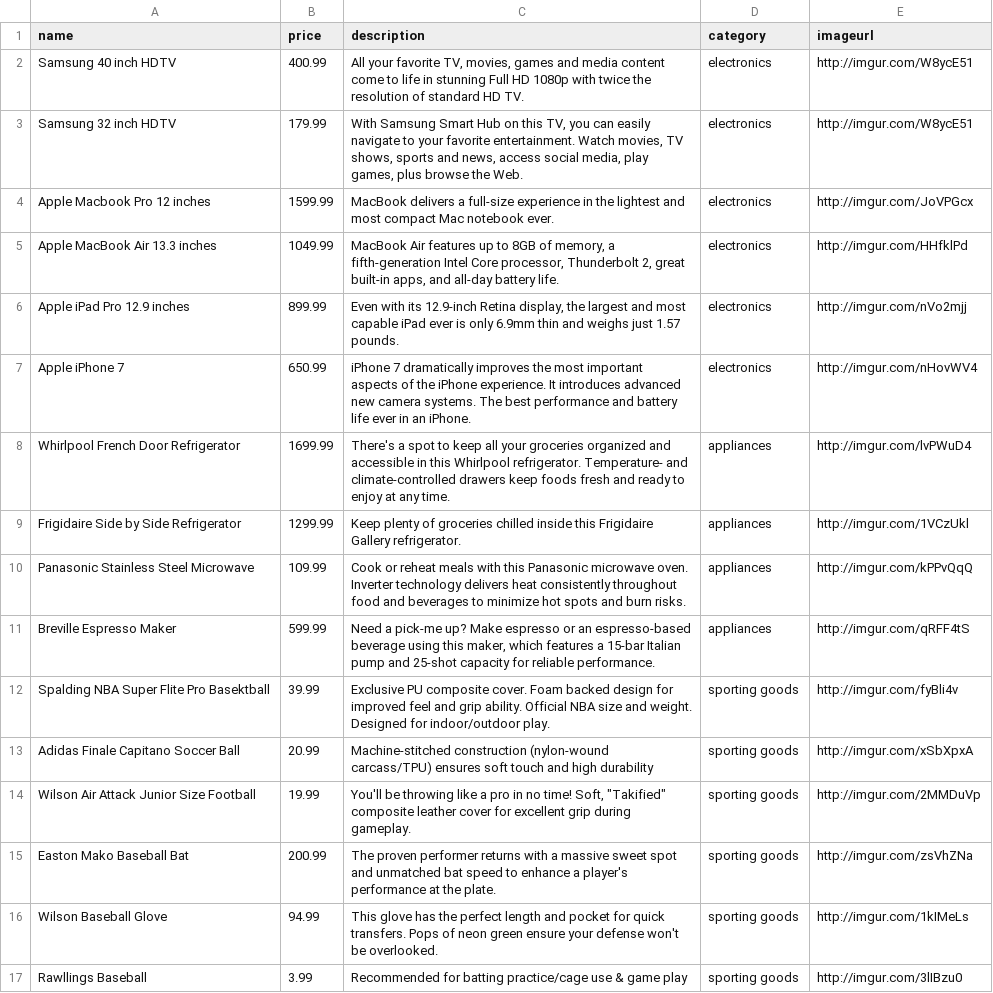
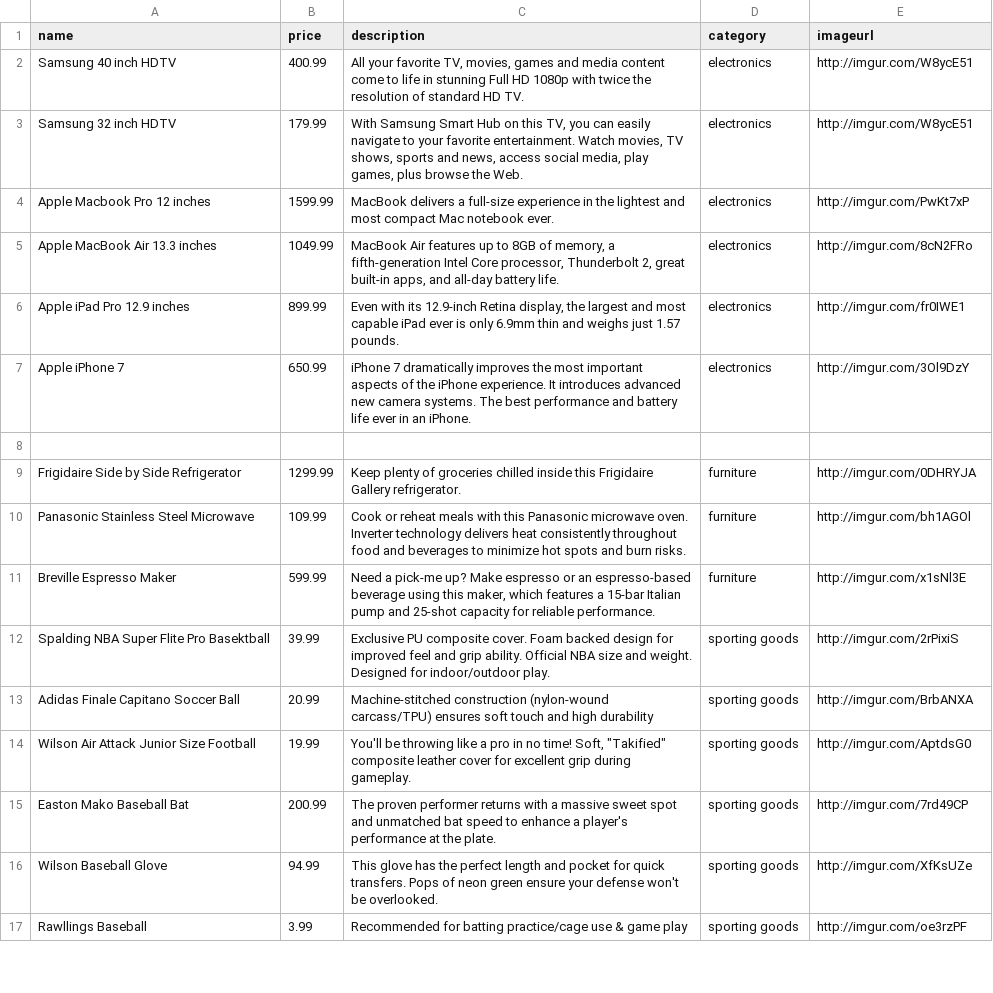
Before and after one commit to mraballard/store_front, a CSV file: scripts/example_data.csv, drawn as a sheet; only a part is shown; the diff covers the shown part only.

```diff
--- a/scripts/example_data.csv
+++ b/scripts/example_data.csv
@@ -3,15 +3,15 @@ Samsung 40 inch HDTV ,400.99,"All your favorite TV, movies, games and media cont
 Samsung 32 inch HDTV,179.99,"With Samsung Smart Hub on this TV, you can easily navigate to your favorite entertainment. Watch movies, TV shows, sports and news, access social media, play games, plus browse the Web.",electronics,http://imgur.com/W8ycE51
-Apple Macbook Pro 12 inches,1599.99,MacBook delivers a full-size experience in the lightest and most compact Mac notebook ever. ,electronics,http://imgur.com/JoVPGcx
-Apple MacBook Air 13.3 inches,1049.99,"MacBook Air features up to 8GB of memory, a fifth-generation Intel Core processor, Thunderbolt 2, great built-in apps, and all-day battery life.",electronics,http://imgur.com/HHfklPd
-Apple iPad Pro 12.9 inches,899.99,"Even with its 12.9-inch Retina display, the largest and most capable iPad ever is only 6.9mm thin and weighs just 1.57 pounds. ",electronics,http://imgur.com/nVo2mjj
-Apple iPhone 7,650.99,iPhone 7 dramatically improves the most important aspects of the iPhone experience. It introduces advanced new camera systems. The best performance and battery life ever in an iPhone.,electronics,http://imgur.com/nHovWV4
-Whirlpool French Door Refrigerator,1699.99,There's a spot to keep all your groceries organized and accessible in this Whirlpool refrigerator. Temperature- and climate-controlled drawers keep foods fresh and ready to enjoy at any time.,appliances,http://imgur.com/lvPWuD4
-Frigidaire Side by Side Refrigerator,1299.99,Keep plenty of groceries chilled inside this Frigidaire Gallery refrigerator.,appliances,http://imgur.com/1VCzUkl
-Panasonic Stainless Steel Microwave,109.99,Cook or reheat meals with this Panasonic microwave oven. Inverter technology delivers heat consistently throughout food and beverages to minimize hot spots and burn risks.,appliances,http://imgur.com/kPPvQqQ
-Breville Espresso Maker,599.99,"Need a pick-me up? Make espresso or an espresso-based beverage using this maker, which features a 15-bar Italian pump and 25-shot capacity for reliable performance. ",appliances,http://imgur.com/qRFF4tS
-Spalding NBA Super Flite Pro Basektball,39.99,Exclusive PU composite cover. Foam backed design for improved feel and grip ability. Official NBA size and weight. Designed for indoor/outdoor play.,sporting goods,http://imgur.com/fyBli4v
-Adidas Finale Capitano Soccer Ball,20.99,Machine-stitched construction (nylon-wound carcass/TPU) ensures soft touch and high durability,sporting goods,http://imgur.com/xSbXpxA
-Wilson Air Attack Junior Size Football,19.99,"You'll be throwing like a pro in no time! Soft, ""Takified"" composite leather cover for excellent grip during gameplay. ",sporting goods,http://imgur.com/2MMDuVp
-Easton Mako Baseball Bat,200.99,The proven performer returns with a massive sweet spot and unmatched bat speed to enhance a player's performance at the plate.,sporting goods,http://imgur.com/zsVhZNa
-Wilson Baseball Glove,94.99,This glove has the perfect length and pocket for quick transfers. Pops of neon green ensure your defense won't be overlooked.,sporting goods,http://imgur.com/1kIMeLs
-Rawllings Baseball,3.99,Recommended for batting practice/cage use & game play,sporting goods,http://imgur.com/3lIBzu0
+Apple Macbook Pro 12 inches,1599.99,MacBook delivers a full-size experience in the lightest and most compact Mac notebook ever. ,electronics,http://imgur.com/PwKt7xP
+Apple MacBook Air 13.3 inches,1049.99,"MacBook Air features up to 8GB of memory, a fifth-generation Intel Core processor, Thunderbolt 2, great built-in apps, and all-day battery life.",electronics,http://imgur.com/8cN2FRo
+Apple iPad Pro 12.9 inches,899.99,"Even with its 12.9-inch Retina display, the largest and most capable iPad ever is only 6.9mm thin and weighs just 1.57 pounds. ",electronics,http://imgur.com/fr0IWE1
+Apple iPhone 7,650.99,iPhone 7 dramatically improves the most important aspects of the iPhone experience. It introduces advanced new camera systems. The best performance and battery life ever in an iPhone.,electronics,http://imgur.com/3Ol9DzY
+,,,,
+Frigidaire Side by Side Refrigerator,1299.99,Keep plenty of groceries chilled inside this Frigidaire Gallery refrigerator.,furniture,http://imgur.com/0DHRYJA
+Panasonic Stainless Steel Microwave,109.99,Cook or reheat meals with this Panasonic microwave oven. Inverter technology delivers heat consistently throughout food and beverages to minimize hot spots and burn risks.,furniture,http://imgur.com/bh1AGOl
+Breville Espresso Maker,599.99,"Need a pick-me up? Make espresso or an espresso-based beverage using this maker, which features a 15-bar Italian pump and 25-shot capacity for reliable performance. ",furniture,http://imgur.com/x1sNl3E
+Spalding NBA Super Flite Pro Basektball,39.99,Exclusive PU composite cover. Foam backed design for improved feel and grip ability. Official NBA size and weight. Designed for indoor/outdoor play.,sporting goods,http://imgur.com/2rPixiS
+Adidas Finale Capitano Soccer Ball,20.99,Machine-stitched construction (nylon-wound carcass/TPU) ensures soft touch and high durability,sporting goods,http://imgur.com/BrbANXA
+Wilson Air Attack Junior Size Football,19.99,"You'll be throwing like a pro in no time! Soft, ""Takified"" composite leather cover for excellent grip during gameplay. ",sporting goods,http://imgur.com/AptdsG0
+Easton Mako Baseball Bat,200.99,The proven performer returns with a massive sweet spot and unmatched bat speed to enhance a player's performance at the plate.,sporting goods,http://imgur.com/7rd49CP
+Wilson Baseball Glove,94.99,This glove has the perfect length and pocket for quick transfers. Pops of neon green ensure your defense won't be overlooked.,sporting goods,http://imgur.com/XfKsUZe
+Rawllings Baseball,3.99,Recommended for batting practice/cage use & game play,sporting goods,http://imgur.com/oe3rzPF
```
Also changed, not shown: 10 added rows and 5 edited cells elsewhere in this file, 1 other file.
